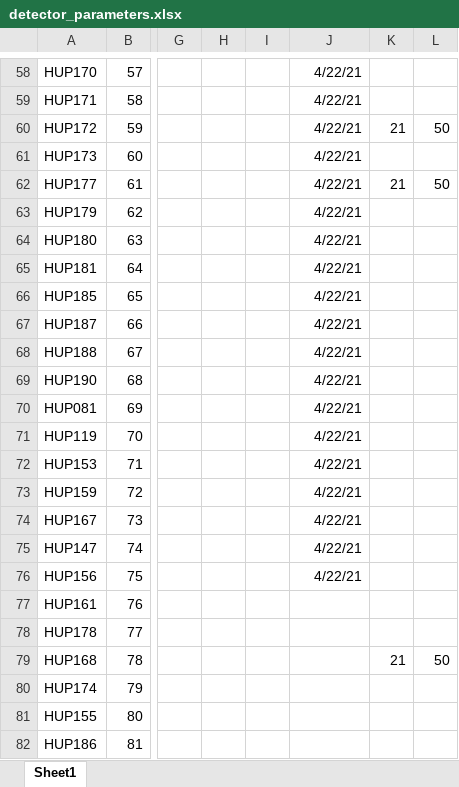
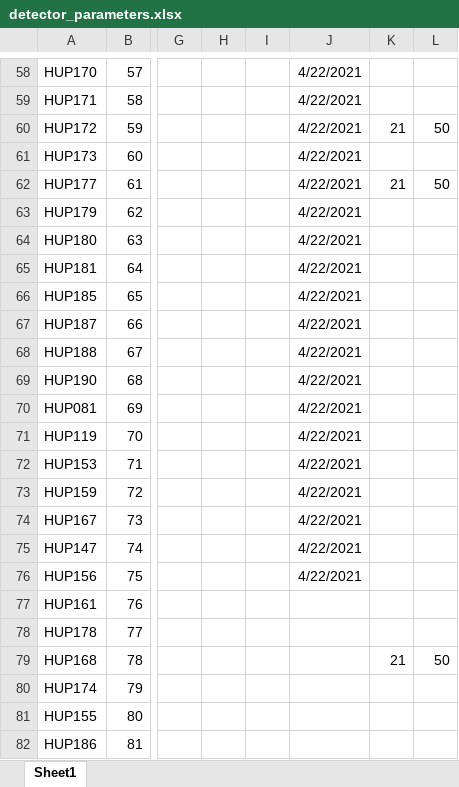
Before and after one commit to erinconrad/interictal_hubs, an Excel workbook: data/detector_parameters.xlsx, sheet Sheet1, drawn as a sheet; only a part is shown, gaps mark what is left out; values as stored, in another font and other column widths than the file's, no borders; charts and pictures and conditional formats not drawn; the diff covers the shown part only; the diff names each change by its address in the sheet, - before the commit and + after, or states it on an @@ line.

```diff
--- a/data/detector_parameters.xlsx (sheet Sheet1)
+++ b/data/detector_parameters.xlsx (sheet Sheet1)
-J58:J76: 4/22/21
+J58:J76: 4/22/2021
```
Also changed, not shown: 79 edited cells elsewhere in this sheet, formulas that keep their value, charts or pictures, 7 other files.
